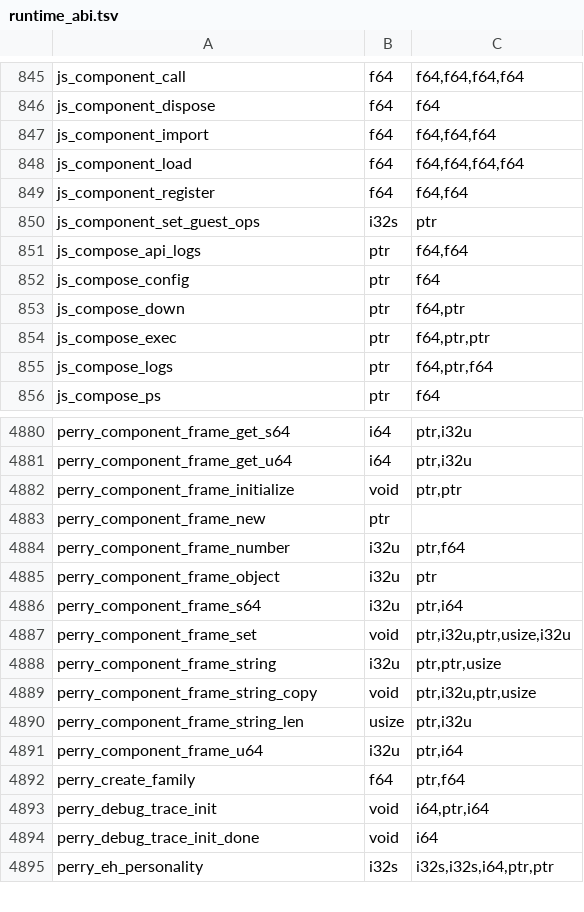
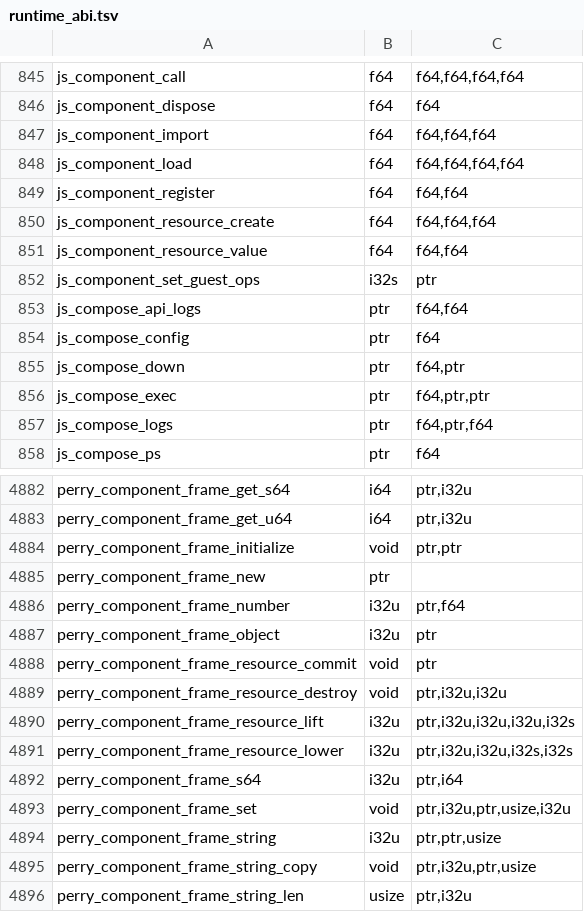
Before and after one commit to Gautown/perry, a TSV file: crates/perry-codegen/src/wasm32/runtime_abi.tsv, drawn as a sheet; only a part is shown, gaps mark what is left out; the shorter side is filled out with more unchanged rows; the diff names each change by its address in the sheet, - before the commit and + after, or states it on an @@ line.

Commit message:
Implement canonical guest resource ownership and payload adapters

```diff
--- a/crates/perry-codegen/src/wasm32/runtime_abi.tsv
+++ b/crates/perry-codegen/src/wasm32/runtime_abi.tsv
+row 850: js_component_resource_create | f64 | f64,f64,f64
+row 851: js_component_resource_value | f64 | f64,f64
+row 4888: perry_component_frame_resource_commit | void | ptr
+row 4889: perry_component_frame_resource_destroy | void | ptr,i32u,i32u
+row 4890: perry_component_frame_resource_lift | i32u | ptr,i32u,i32u,i32u,i32s
+row 4891: perry_component_frame_resource_lower | i32u | ptr,i32u,i32u,i32s,i32s
```
Also changed, not shown: 16 other files.
